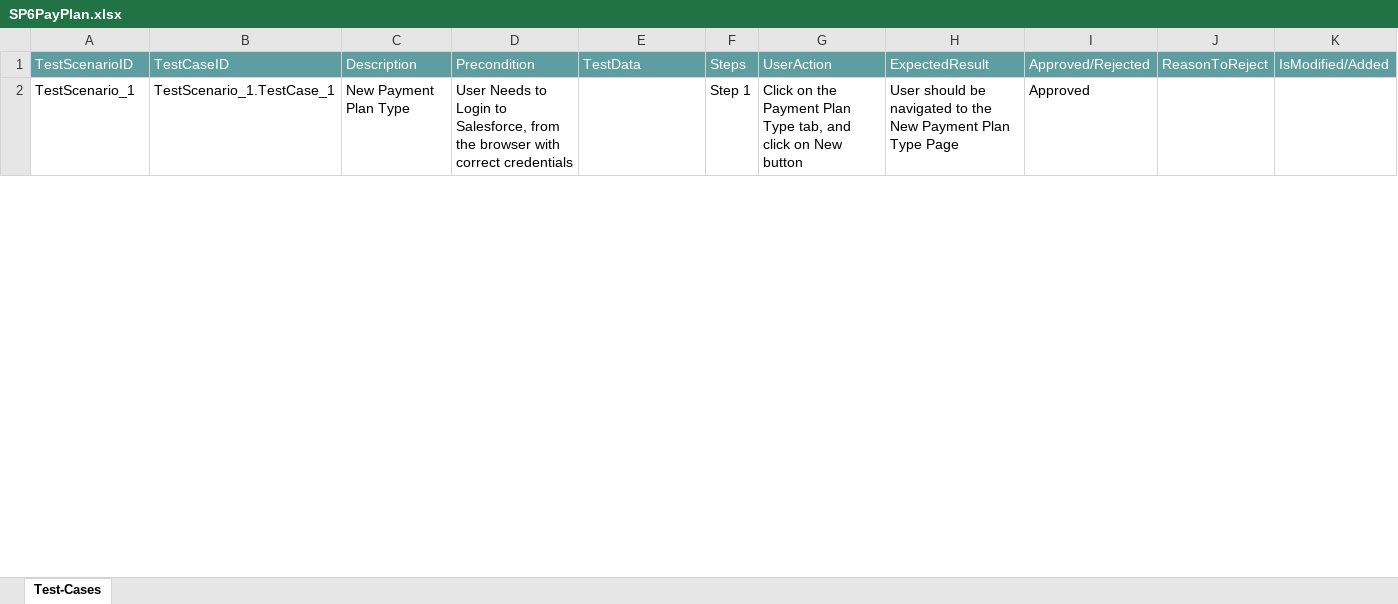
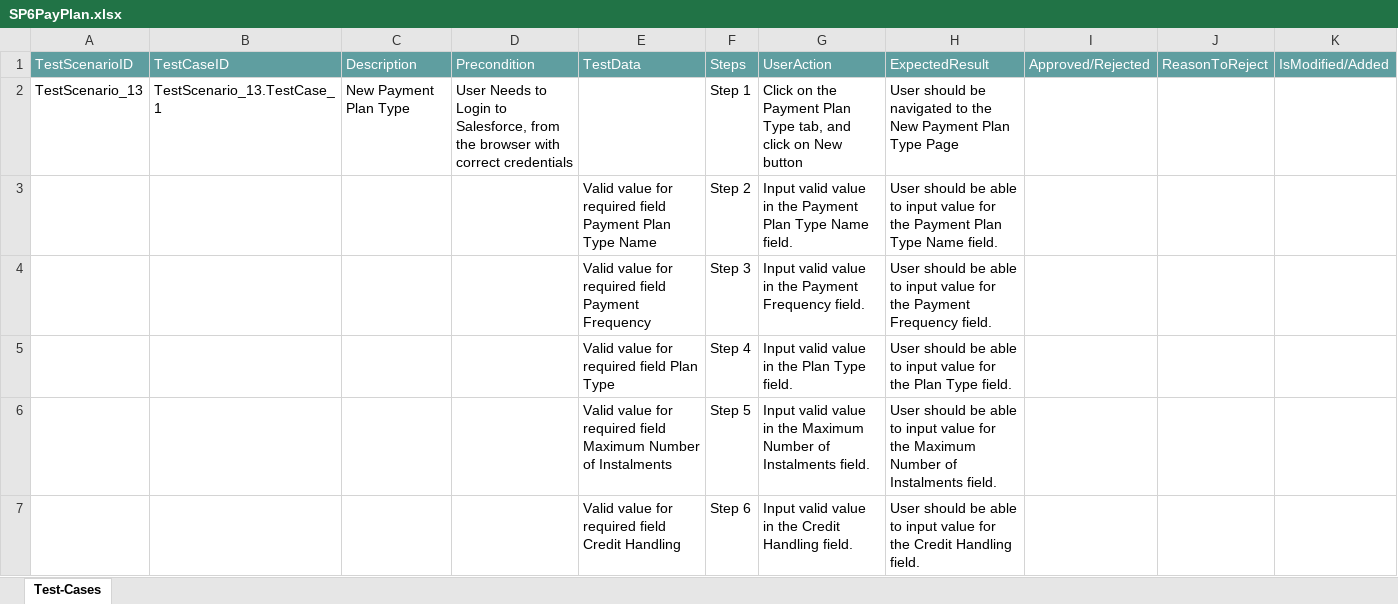
Before and after one commit to ShaikMohamedIrfan/NewSeswaterProject, an Excel workbook: SP6PayPlan.xlsx, sheet Test-Cases, drawn as a sheet; only a part is shown; values as stored, in another font and other column widths than the file's, no borders; table styles not drawn; the diff covers the shown part only; the diff names each change by its address in the sheet, - before the commit and + after, or states it on an @@ line.

Commit message:
Initial Commit for Verification of Test cases

```diff
--- a/SP6PayPlan.xlsx (sheet Test-Cases)
+++ b/SP6PayPlan.xlsx (sheet Test-Cases)
-A2: TestScenario_1
+A2: TestScenario_13
-B2: TestScenario_1.TestCase_1
+B2: TestScenario_13.TestCase_1
-I2: Approved
+I2: (empty)
@@ row 3 unhidden:  |  |  |  | Valid value for required field Payment Plan Type Name | Step 2 | Input valid value in the Payment Plan Type Name field. | User should be able to input value for the Payment Plan Type Name field. @@
@@ row 4 unhidden:  |  |  |  | Valid value for required field Payment Frequency | Step 3 | Input valid value in the Payment Frequency field. | User should be able to input value for the Payment Frequency field. @@
@@ row 5 unhidden:  |  |  |  | Valid value for required field Plan Type | Step 4 | Input valid value in the Plan Type field. | User should be able to input value for the Plan Type field. @@
@@ row 6 unhidden:  |  |  |  | Valid value for required field Maximum Number of Instalments | Step 5 | Input valid value in the Maximum Number of Instalments field. | User should be able to input value for the Maximum Number of Instalments field. @@
@@ row 7 unhidden:  |  |  |  | Valid value for required field Credit Handling | Step 6 | Input valid value in the Credit Handling field. | User should be able to input value for the Credit Handling field. @@
```
Also changed, not shown: 14 hidden or unhidden rows and 9 edited cells elsewhere in this sheet.
